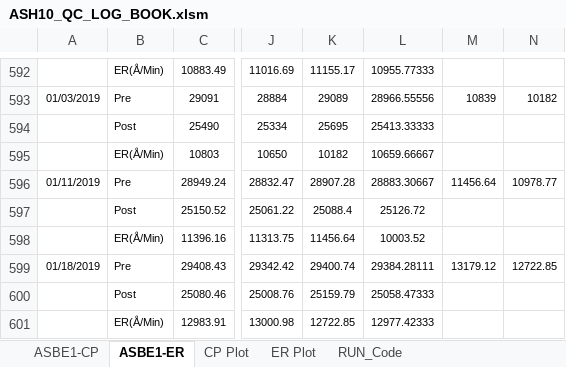
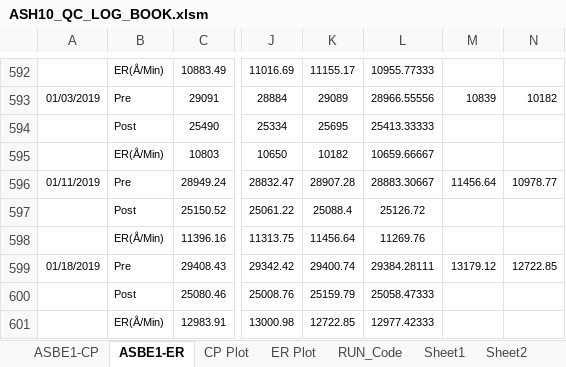
Before and after one commit to abhi3700/AutoPlot, an Excel workbook: macro_enabled_logbooks/ASH10_QC_LOG_BOOK/ASH10_QC_LOG_BOOK.xlsm, sheet ASBE1-ER, drawn as a sheet; only a part is shown, gaps mark what is left out; values as stored, in another font and other column widths than the file's, no borders; conditional formats not drawn; the diff names each change by its address in the sheet, - before the commit and + after, or states it on an @@ line.

```diff
--- a/macro_enabled_logbooks/ASH10_QC_LOG_BOOK/ASH10_QC_LOG_BOOK.xlsm (sheet ASBE1-ER)
+++ b/macro_enabled_logbooks/ASH10_QC_LOG_BOOK/ASH10_QC_LOG_BOOK.xlsm (sheet ASBE1-ER)
+sheet tab: Sheet1
+sheet tab: Sheet2
-L598: 10003.52
+L598: 11269.76
```
Also changed, not shown: sheet ASBE1-CP, formulas that keep their value, charts or pictures, macro_enabled_logbooks/ASH09_QC_LOG_BOOK/ASH09_QC_LOG_BOOK.xlsm, macro_enabled_logbooks/CNT01_QC_LOG_BOOK_Ch_A/CNT01_QC_LOG_BOOK_Ch_A.xlsm, 14 other files.
